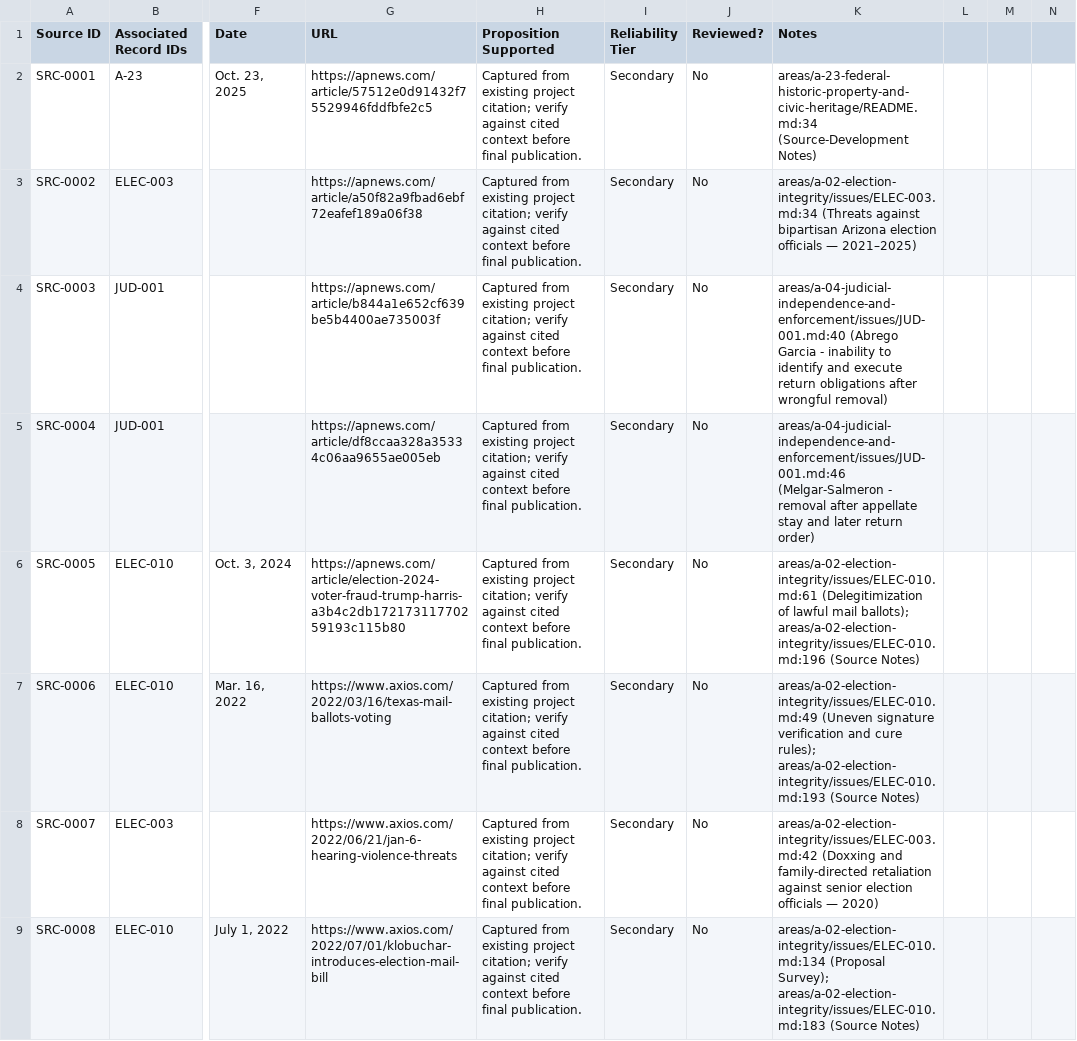
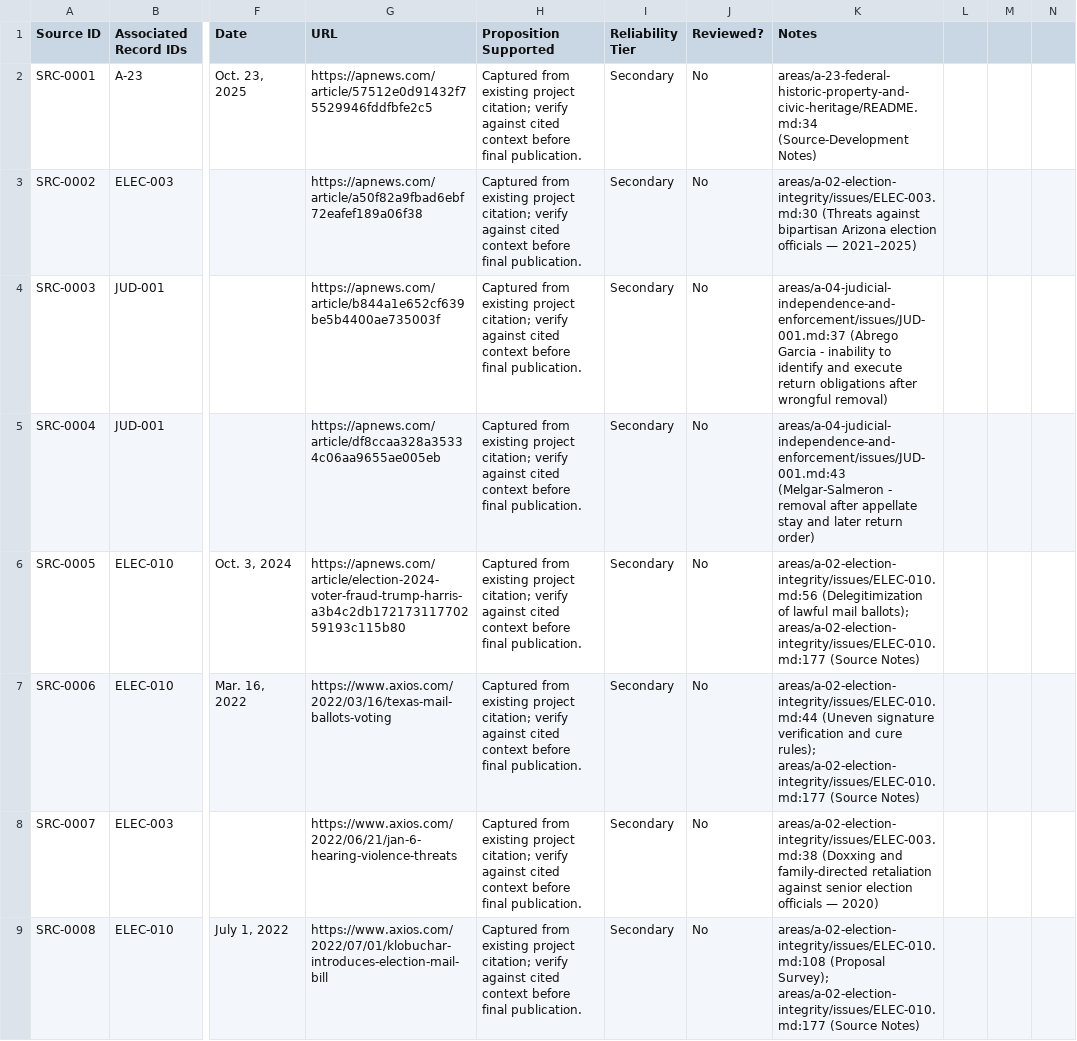
Before and after one commit to Thorncrag/ARRP, a CSV file: inventory/sources.csv, drawn as a sheet; only a part is shown, gaps mark what is left out; the diff covers the shown part only; the diff names each change by its address in the sheet, - before the commit and + after, or states it on an @@ line.

```diff
--- a/inventory/sources.csv
+++ b/inventory/sources.csv
-K3 (Notes): areas/a-02-election-integrity/issues/ELEC-003.md:34 (Threats against…
+K3 (Notes): areas/a-02-election-integrity/issues/ELEC-003.md:30 (Threats against…
-K4 (Notes): areas/a-04-judicial-independence-and-enforcement/issues/JUD-001.md:40 (Abrego Garcia…
+K4 (Notes): areas/a-04-judicial-independence-and-enforcement/issues/JUD-001.md:37 (Abrego Garcia…
-K5 (Notes): areas/a-04-judicial-independence-and-enforcement/issues/JUD-001.md:46 (Melgar-Salmeron -…
+K5 (Notes): areas/a-04-judicial-independence-and-enforcement/issues/JUD-001.md:43 (Melgar-Salmeron -…
-K6 (Notes): areas/a-02-election-integrity/issues/ELEC-010.md:61 (Delegitimization of lawful mail ballots); areas/a-02-election-integrity/issues/ELEC-010.md:196 (Source Notes)
+K6 (Notes): areas/a-02-election-integrity/issues/ELEC-010.md:56 (Delegitimization of lawful mail ballots); areas/a-02-election-integrity/issues/ELEC-010.md:177 (Source Notes)
-K7 (Notes): areas/a-02-election-integrity/issues/ELEC-010.md:49 (Uneven signature verification and cure rules); areas/a-02-election-integrity/issues/ELEC-010.md:193 (Source Notes)
+K7 (Notes): areas/a-02-election-integrity/issues/ELEC-010.md:44 (Uneven signature verification and cure rules); areas/a-02-election-integrity/issues/ELEC-010.md:177 (Source Notes)
-K8 (Notes): areas/a-02-election-integrity/issues/ELEC-003.md:42 (Doxxing and…
+K8 (Notes): areas/a-02-election-integrity/issues/ELEC-003.md:38 (Doxxing and…
-K9 (Notes): areas/a-02-election-integrity/issues/ELEC-010.md:134 (Proposal Survey); areas/a-02-election-integrity/issues/ELEC-010.md:183 (Source Notes)
+K9 (Notes): areas/a-02-election-integrity/issues/ELEC-010.md:108 (Proposal Survey); areas/a-02-election-integrity/issues/ELEC-010.md:177 (Source Notes)
```
Also changed, not shown: 4 added rows and 114 edited cells elsewhere in this file, inventory/audits.csv, 24 other files.
